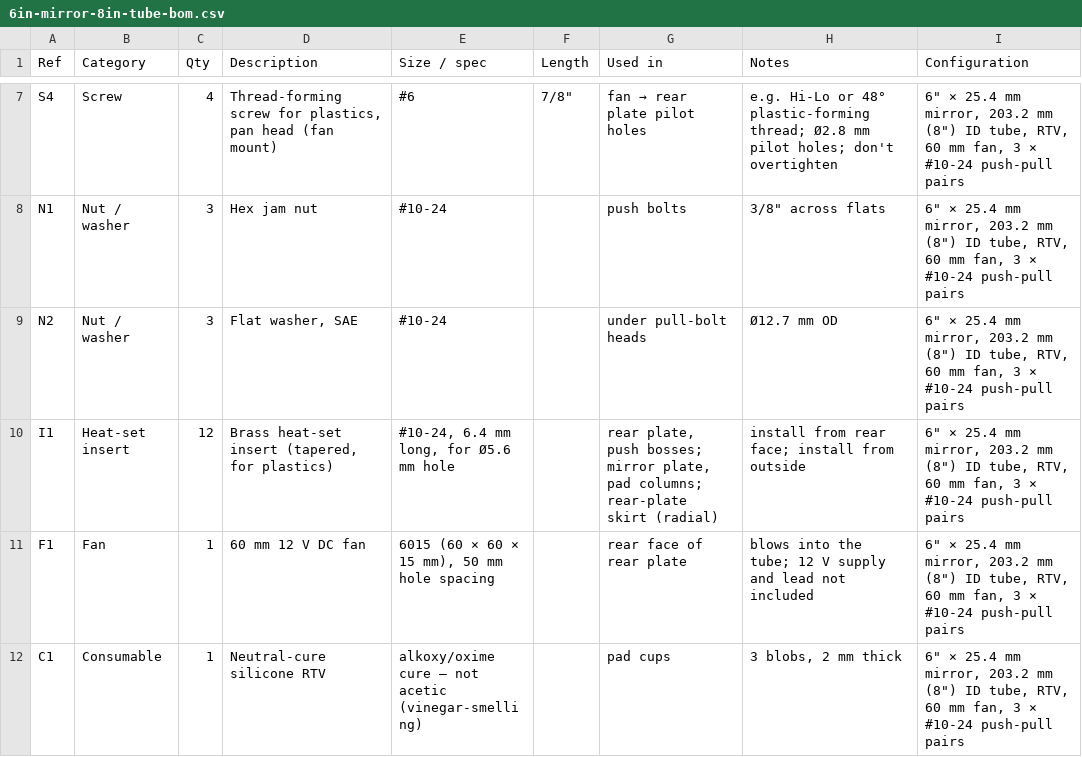
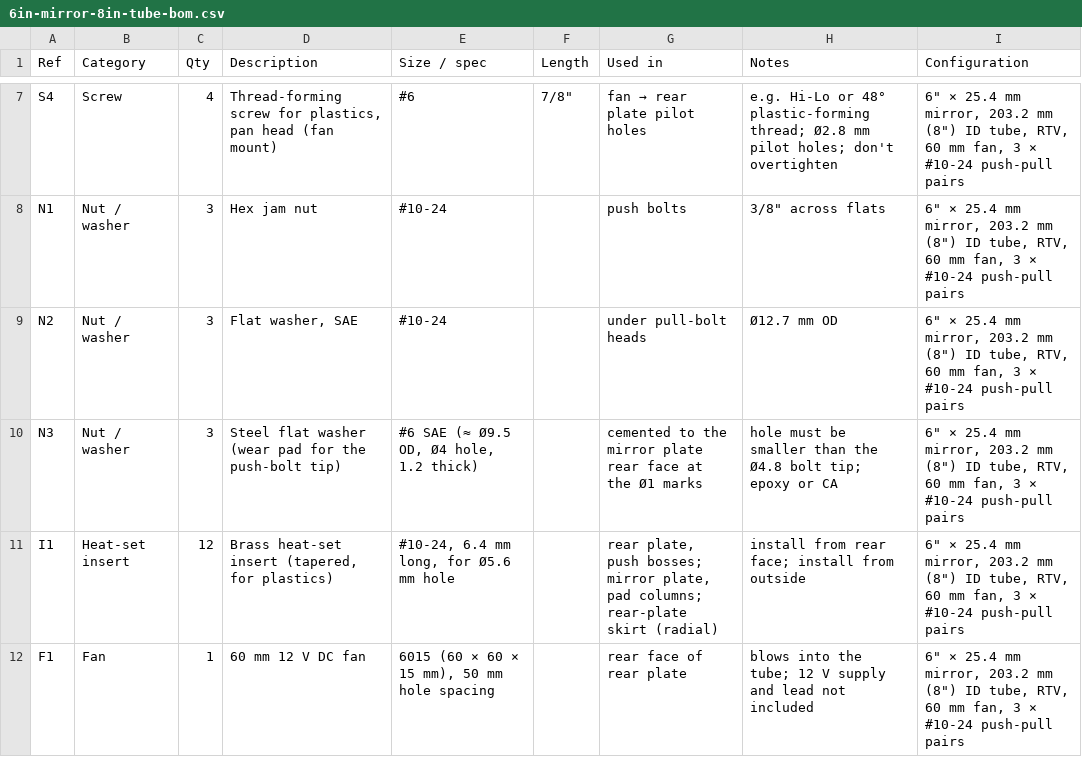
Before and after one commit to brainwagon/mirror-cell-designer, a CSV file: examples/6in-mirror-8in-tube/6in-mirror-8in-tube-bom.csv, drawn as a sheet; only a part is shown, gaps mark what is left out; the shorter side is filled out with more unchanged rows.

```diff
--- a/examples/6in-mirror-8in-tube/6in-mirror-8in-tube-bom.csv
+++ b/examples/6in-mirror-8in-tube/6in-mirror-8in-tube-bom.csv
@@ -9,2 +9,3 @@ N1,Nut / washer,3,Hex jam nut,#10-24,,push bolts,"3/8"" across flats","6"" × 25
 N2,Nut / washer,3,"Flat washer, SAE",#10-24,,under pull-bolt heads,Ø12.7 mm OD,"6"" × 25.4 mm mirror, 203.2 mm (8"") ID tube, RTV, 60 mm fan, 3 × #10-24 push-pull pairs"
+N3,Nut / washer,3,Steel flat washer (wear pad for the push-bolt tip),"#6 SAE (≈ Ø9.5 OD, Ø4 hole, 1.2 thick)",,cemented to the mirror plate rear face at the Ø1 marks,hole must be smaller than the Ø4.8 bolt tip; epoxy or CA,"6"" × 25.4 mm mirror, 203.2 mm (8"") ID tube, RTV, 60 mm fan, 3 × #10-24 push-pull pairs"
 I1,Heat-set insert,12,"Brass heat-set insert (tapered, for plastics)","#10-24, 6.4 mm long, for Ø5.6 mm hole",,"rear plate, push bosses; mirror plate, pad columns; rear-plate skirt (radial)",install from rear face; install from outside,"6"" × 25.4 mm mirror, 203.2 mm (8"") ID tube, RTV, 60 mm fan, 3 × #10-24 push-pull pairs"
```
Also changed, not shown: examples/8in-mirror-10in-tube-spokes/8in-mirror-10in-tube-spokes-bom.csv, examples/8in-mirror-10in-tube/8in-mirror-10in-tube-bom.csv, 22 other files.
